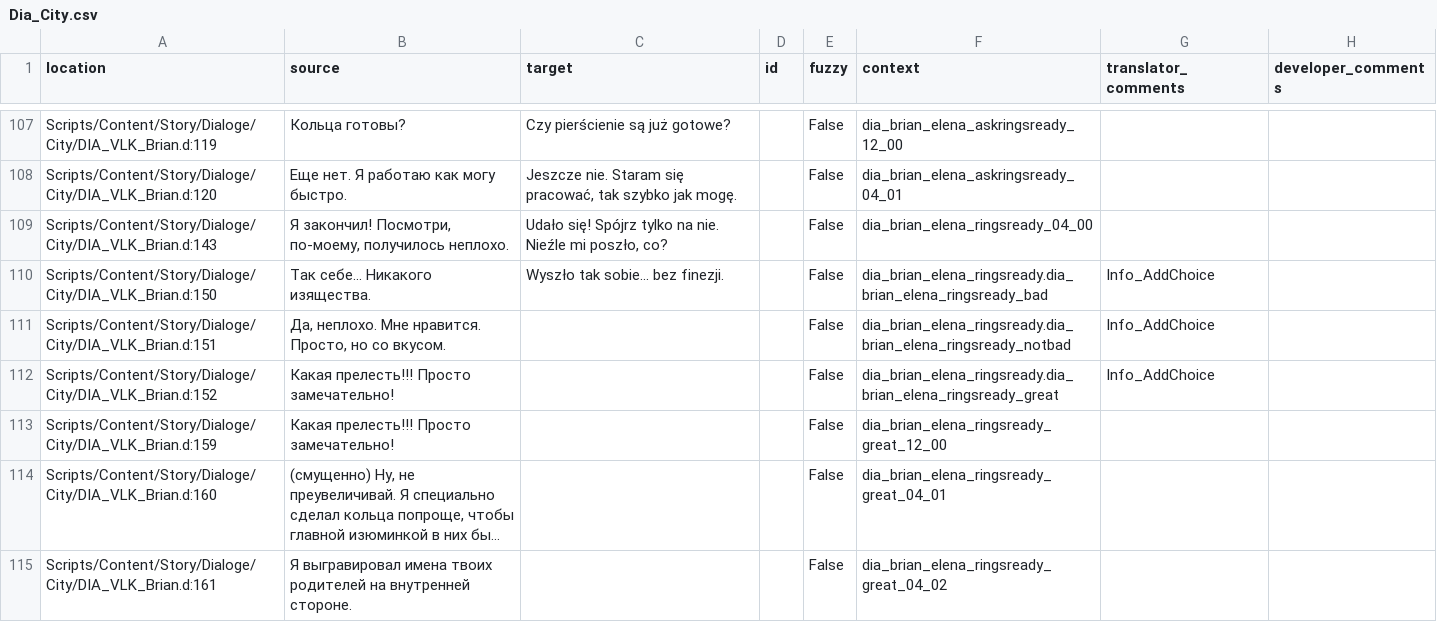
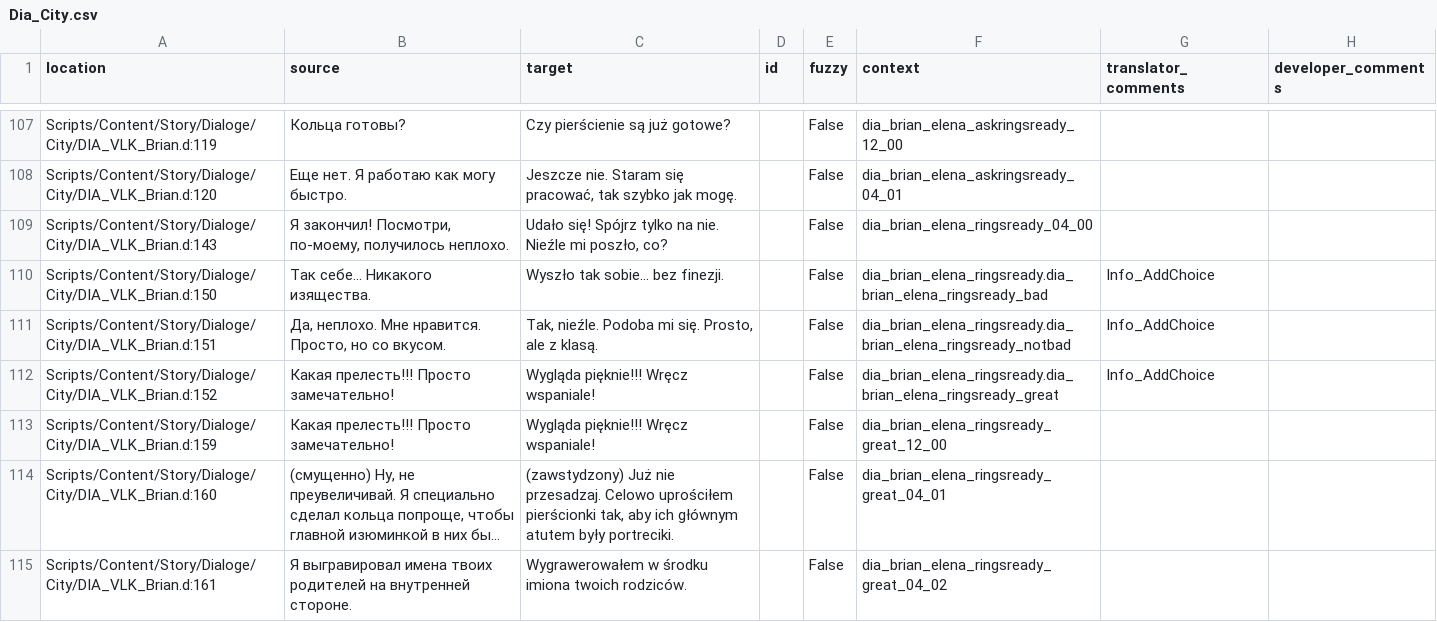
Before and after one commit to auronen/Mushroomers-Gothic-II-NoR-Mod-, a CSV file: .translations/pl/Dia_City.csv, drawn as a sheet; only a part is shown, gaps mark what is left out; long unchanged cells end in …; the diff covers the shown part only; the diff names each change by its address in the sheet, - before the commit and + after, or states it on an @@ line.

Commit message:
Translated using Weblate (Polish)
Currently translated at 93.6% (1192 of 1273 strings)

Translation: Mushroomers/Dia_City
Translate-URL: http://weblate.cokoliv.eu/projects/mushroomers/dia_city/pl/

```diff
--- a/.translations/pl/Dia_City.csv
+++ b/.translations/pl/Dia_City.csv
-C111 (target): (empty)
+C111 (target): Tak, nieźle. Podoba mi się. Prosto, ale z klasą.
-C112:C113 (target): (empty)
+C112:C113 (target): Wygląda pięknie!!! Wręcz wspaniale!
-C114 (target): (empty)
+C114 (target): (zawstydzony) Już nie przesadzaj. Celowo uprościłem pierścionki tak, aby ich głównym atutem były portreciki.
-C115 (target): (empty)
+C115 (target): Wygrawerowałem w środku imiona twoich rodziców.
```
Also changed, not shown: 10 edited cells elsewhere in this file.
